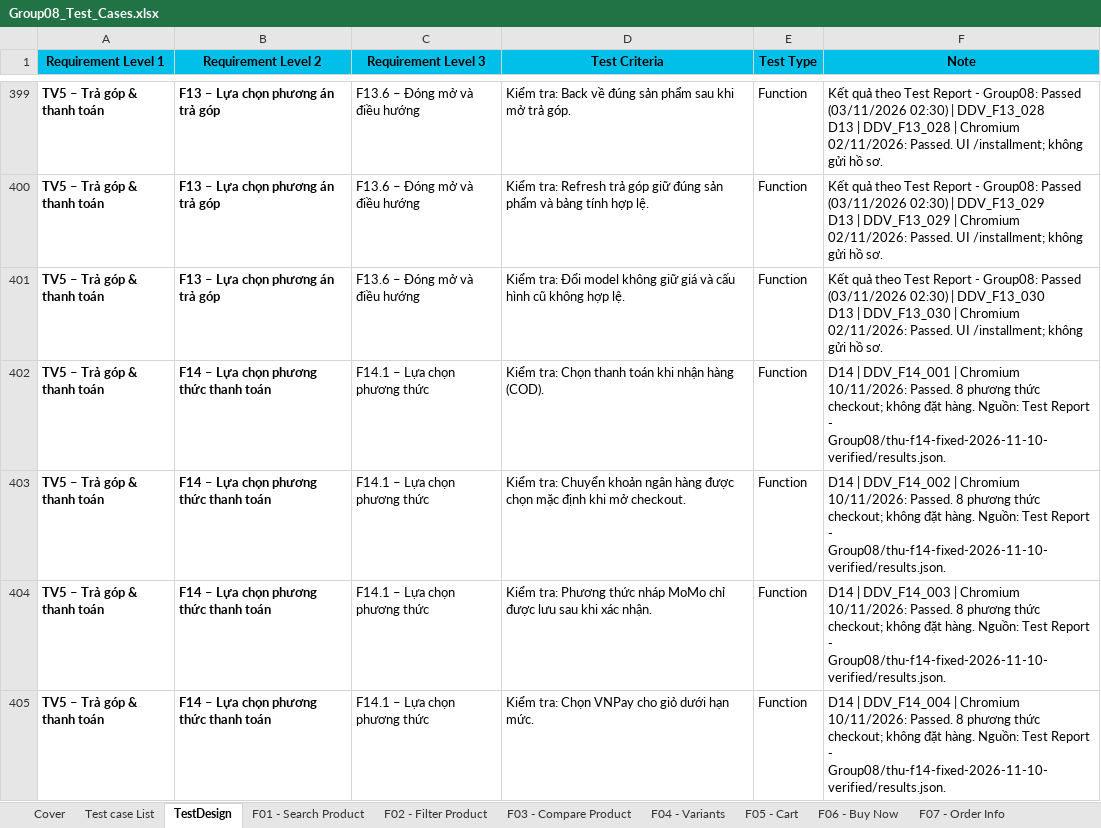
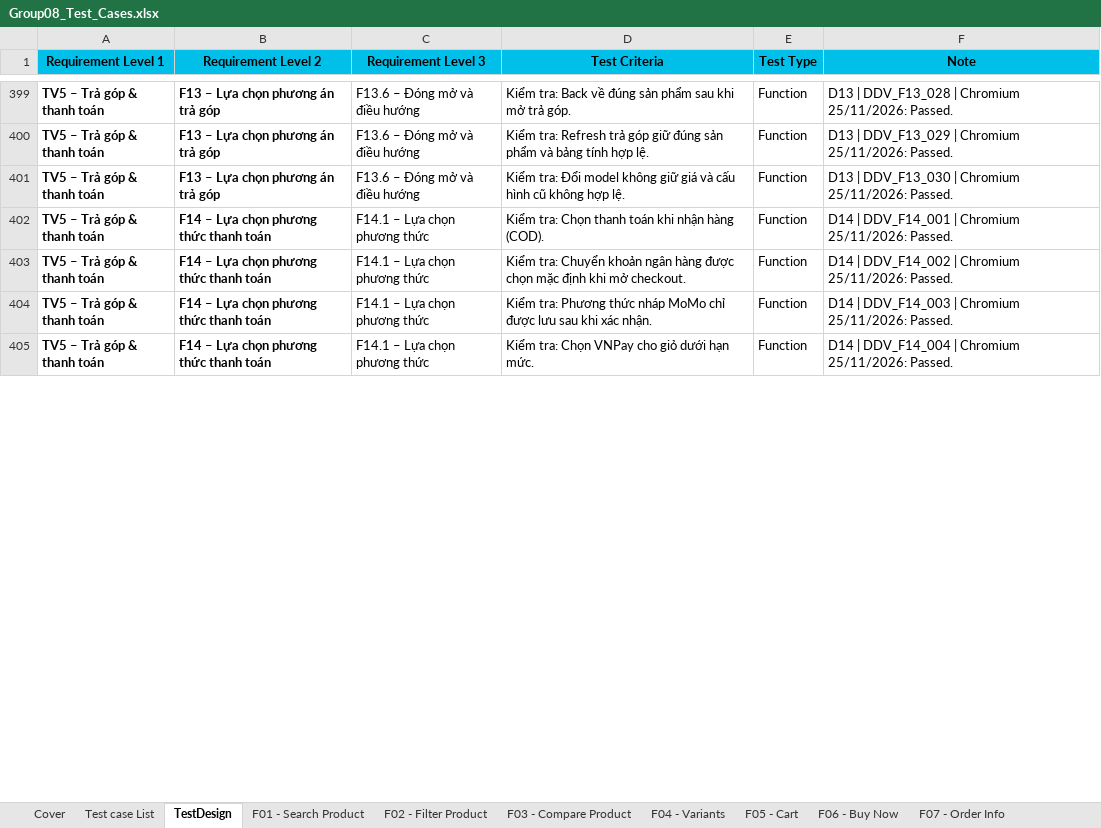
Before and after one commit to HoangDuyTan/Group08-Software-Test, an Excel workbook: docs/merged/Group08_Test_Cases.xlsx, sheet TestDesign, drawn as a sheet; only a part is shown, gaps mark what is left out; values as stored, in another font and other column widths than the file's, no borders; charts and pictures and conditional formats not drawn; ↵ is a line break in a cell; the diff covers the shown part only; the diff names each change by its address in the sheet, - before the commit and + after, or states it on an @@ line.

Commit message:
test(23130318): update F13-F15 and ASM09 evidence
Refresh F13-F15 fixtures and reporting. Record 90 passing cases in the group workbook and standalone reports. Update the ASM09 defect scenarios and their evidence.

```diff
--- a/docs/merged/Group08_Test_Cases.xlsx (sheet TestDesign)
+++ b/docs/merged/Group08_Test_Cases.xlsx (sheet TestDesign)
-F399 (Note): Kết quả theo Test Report - Group08: Passed (03/11/2026 02:30) | DDV_F13_028 ↵ D13 | DDV_F13_028 | Chromium 02/11/2026: Passed. UI /installment; không gửi hồ sơ.
+F399 (Note): D13 | DDV_F13_028 | Chromium 25/11/2026: Passed.
-F400 (Note): Kết quả theo Test Report - Group08: Passed (03/11/2026 02:30) | DDV_F13_029 ↵ D13 | DDV_F13_029 | Chromium 02/11/2026: Passed. UI /installment; không gửi hồ sơ.
+F400 (Note): D13 | DDV_F13_029 | Chromium 25/11/2026: Passed.
-F401 (Note): Kết quả theo Test Report - Group08: Passed (03/11/2026 02:30) | DDV_F13_030 ↵ D13 | DDV_F13_030 | Chromium 02/11/2026: Passed. UI /installment; không gửi hồ sơ.
+F401 (Note): D13 | DDV_F13_030 | Chromium 25/11/2026: Passed.
-F402 (Note): …| Chromium 10/11/2026: Passed. 8 phương thức checkout; không đặt hàng. Nguồn: Test Report - Group08/thu-f14-fixed-2026-11-10-verified/results.json.
+F402 (Note): …| Chromium 25/11/2026: Passed.
-F403 (Note): …| Chromium 10/11/2026: Passed. 8 phương thức checkout; không đặt hàng. Nguồn: Test Report - Group08/thu-f14-fixed-2026-11-10-verified/results.json.
+F403 (Note): …| Chromium 25/11/2026: Passed.
-F404 (Note): …| Chromium 10/11/2026: Passed. 8 phương thức checkout; không đặt hàng. Nguồn: Test Report - Group08/thu-f14-fixed-2026-11-10-verified/results.json.
+F404 (Note): …| Chromium 25/11/2026: Passed.
-F405 (Note): …| Chromium 10/11/2026: Passed. 8 phương thức checkout; không đặt hàng. Nguồn: Test Report - Group08/thu-f14-fixed-2026-11-10-verified/results.json.
+F405 (Note): …| Chromium 25/11/2026: Passed.
```
Also changed, not shown: 88 edited cells elsewhere in this sheet, sheet F13 - Tra Gop, sheet F14 - Thanh Toan, sheet F15 - Gia Khuyen Mai, sheet Test case List, sheet Test Report, Test Report - Group08/23130318_TranThiMinhThu_ASM09/Assignment9_TranThiMinhThu_23130318.xlsx, 11 other files.
